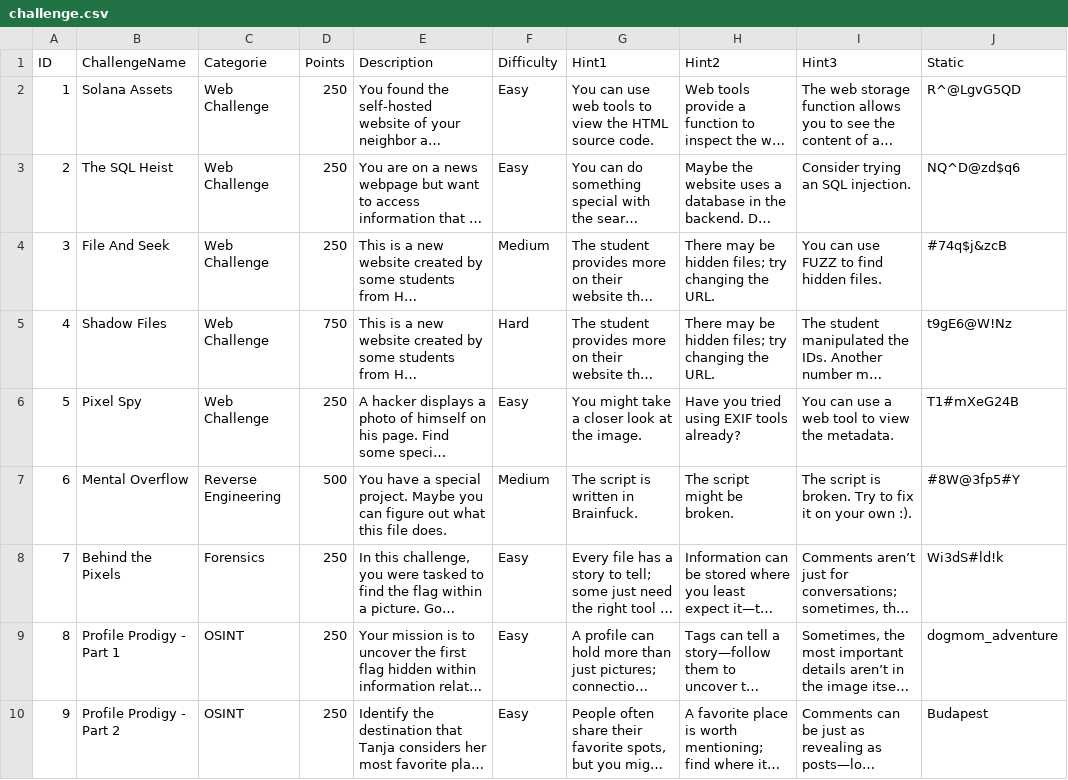
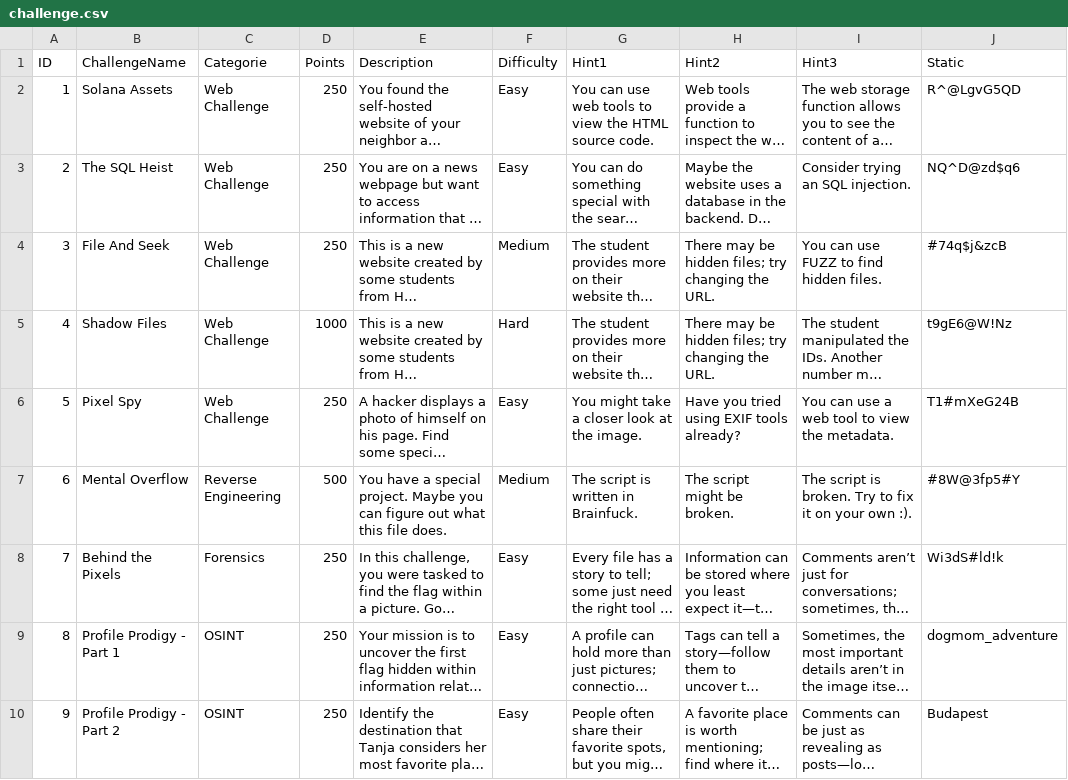
Before and after one commit to CTF-FlagFrenzy/webapp, a CSV file: DB/challenge.csv, drawn as a sheet; only a part is shown; long unchanged cells end in …; the diff names each change by its address in the sheet, - before the commit and + after, or states it on an @@ line.

Commit message:
updated points

```diff
--- a/DB/challenge.csv
+++ b/DB/challenge.csv
-D5 (Points): 750
+D5 (Points): 1000
```
Also changed, not shown: 1 other file.
